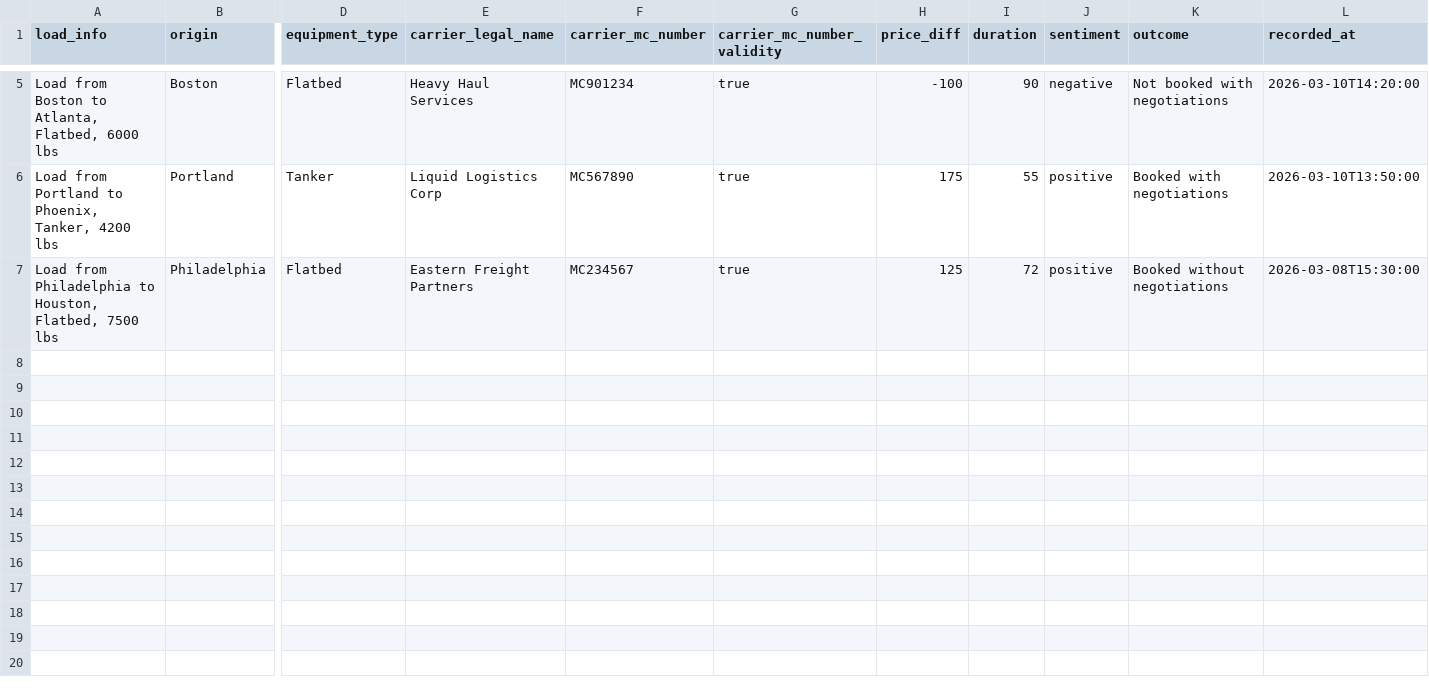
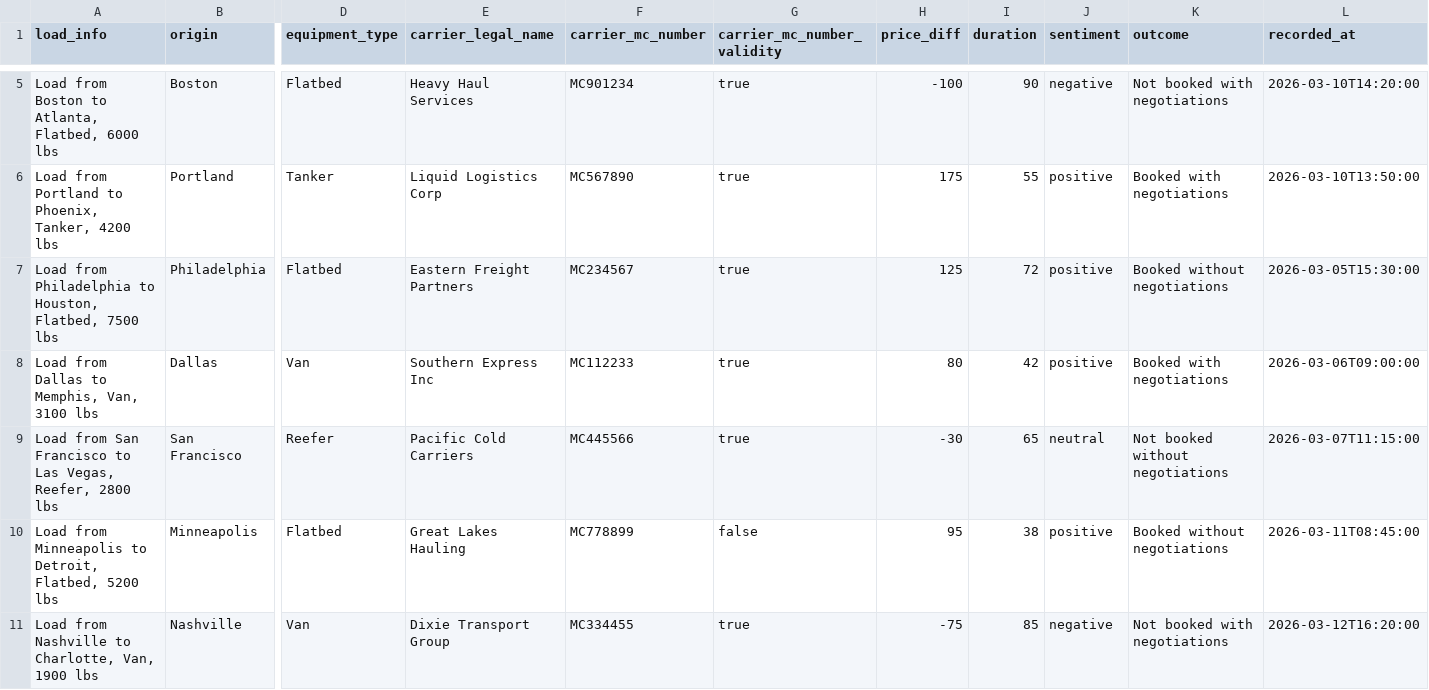
Before and after one commit to carlosmoralrubio/happytransport, a CSV file: backend/data/metrics.csv, drawn as a sheet; only a part is shown, gaps mark what is left out; rows hold the shown columns only; the diff names each change by its address in the sheet, - before the commit and + after, or states it on an @@ line.

```diff
--- a/backend/data/metrics.csv
+++ b/backend/data/metrics.csv
-L7 (recorded_at): 2026-03-08T15:30:00
+L7 (recorded_at): 2026-03-05T15:30:00
+row 8: Load from Dallas to Memphis, Van, 3100 lbs | Dallas | Van | Southern Express Inc | MC112233 | true | 80 | 42 | positive | Booked with negotiations | 2026-03-06T09:00:00
+row 9: Load from San Francisco to Las Vegas, Reefer, 2800 lbs | San Francisco | Reefer | Pacific Cold Carriers | MC445566 | true | -30 | 65 | neutral | Not booked without negotiations | 2026-03-07T11:15:00
+row 10: Load from Minneapolis to Detroit, Flatbed, 5200 lbs | Minneapolis | Flatbed | Great Lakes Hauling | MC778899 | false | 95 | 38 | positive | Booked without negotiations | 2026-03-11T08:45:00
+row 11: Load from Nashville to Charlotte, Van, 1900 lbs | Nashville | Van | Dixie Transport Group | MC334455 | true | -75 | 85 | negative | Not booked with negotiations | 2026-03-12T16:20:00
```
Also changed, not shown: 28 other files.
